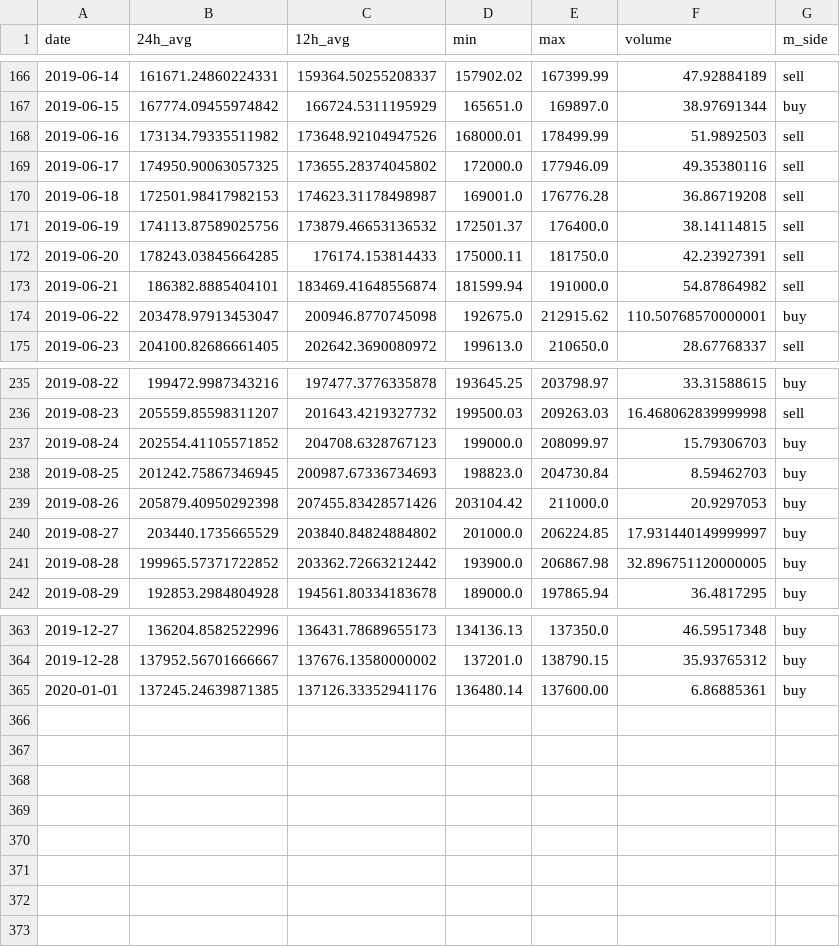
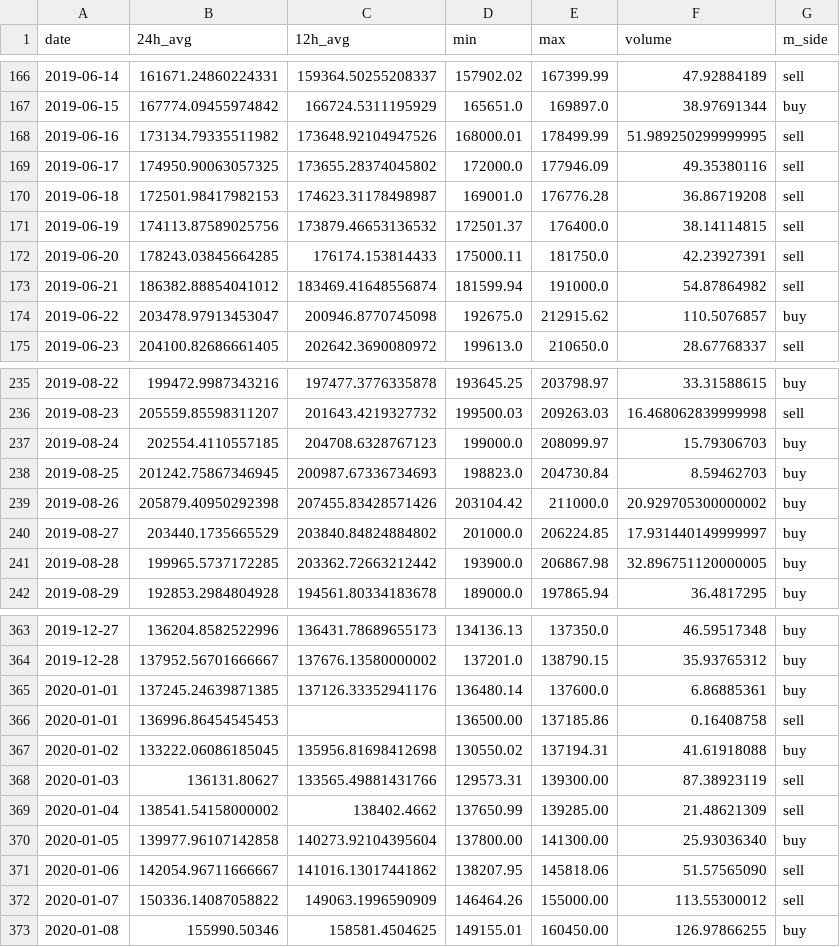
Before and after one commit to ReynaldoMR3/bitso_bitcoin_forecaster, a CSV file: csv_files/historic_data.csv, drawn as a sheet; only a part is shown, gaps mark what is left out; the diff covers the shown part only.

```diff
--- a/csv_files/historic_data.csv
+++ b/csv_files/historic_data.csv
@@ -167,3 +167,3 @@ date,24h_avg,12h_avg,min,max,volume,m_side
 2019-06-15,167774.09455974842,166724.5311195929,165651.0,169897.0,38.97691344,buy
-2019-06-16,173134.79335511982,173648.92104947526,168000.01,178499.99,51.9892503,sell
+2019-06-16,173134.79335511982,173648.92104947526,168000.01,178499.99,51.989250299999995,sell
 2019-06-17,174950.90063057325,173655.28374045802,172000.0,177946.09,49.35380116,sell
@@ -172,4 +172,4 @@ date,24h_avg,12h_avg,min,max,volume,m_side
 2019-06-20,178243.03845664285,176174.153814433,175000.11,181750.0,42.23927391,sell
-2019-06-21,186382.8885404101,183469.41648556874,181599.94,191000.0,54.87864982,sell
-2019-06-22,203478.97913453047,200946.8770745098,192675.0,212915.62,110.50768570000001,buy
+2019-06-21,186382.88854041012,183469.41648556874,181599.94,191000.0,54.87864982,sell
+2019-06-22,203478.97913453047,200946.8770745098,192675.0,212915.62,110.5076857,buy
 2019-06-23,204100.82686661405,202642.3690080972,199613.0,210650.0,28.67768337,sell
@@ -236,7 +236,7 @@ date,24h_avg,12h_avg,min,max,volume,m_side
 2019-08-23,205559.85598311207,201643.4219327732,199500.03,209263.03,16.468062839999998,sell
-2019-08-24,202554.41105571852,204708.6328767123,199000.0,208099.97,15.79306703,buy
+2019-08-24,202554.4110557185,204708.6328767123,199000.0,208099.97,15.79306703,buy
 2019-08-25,201242.75867346945,200987.67336734693,198823.0,204730.84,8.59462703,buy
-2019-08-26,205879.40950292398,207455.83428571426,203104.42,211000.0,20.9297053,buy
+2019-08-26,205879.40950292398,207455.83428571426,203104.42,211000.0,20.929705300000002,buy
 2019-08-27,203440.1735665529,203840.84824884802,201000.0,206224.85,17.931440149999997,buy
-2019-08-28,199965.57371722852,203362.72663212442,193900.0,206867.98,32.896751120000005,buy
+2019-08-28,199965.5737172285,203362.72663212442,193900.0,206867.98,32.896751120000005,buy
 2019-08-29,192853.2984804928,194561.80334183678,189000.0,197865.94,36.4817295,buy
@@ -364,2 +364,10 @@ date,24h_avg,12h_avg,min,max,volume,m_side
 2019-12-28,137952.56701666667,137676.13580000002,137201.0,138790.15,35.93765312,buy
-2020-01-01,137245.24639871385,137126.33352941176,136480.14,137600.00,6.86885361,buy
+2020-01-01,137245.24639871385,137126.33352941176,136480.14,137600.0,6.86885361,buy
+2020-01-01,136996.86454545453,,136500.00,137185.86,0.16408758,sell
+2020-01-02,133222.06086185045,135956.81698412698,130550.02,137194.31,41.61918088,buy
+2020-01-03,136131.80627,133565.49881431766,129573.31,139300.00,87.38923119,sell
+2020-01-04,138541.54158000002,138402.4662,137650.99,139285.00,21.48621309,sell
+2020-01-05,139977.96107142858,140273.92104395604,137800.00,141300.00,25.93036340,buy
+2020-01-06,142054.96711666667,141016.13017441862,138207.95,145818.06,51.57565090,sell
+2020-01-07,150336.14087058822,149063.1996590909,146464.26,155000.00,113.55300012,sell
+2020-01-08,155990.50346,158581.4504625,149155.01,160450.00,126.97866255,buy
```
Also changed, not shown: 13 edited cells elsewhere in this file, 2 other files.
